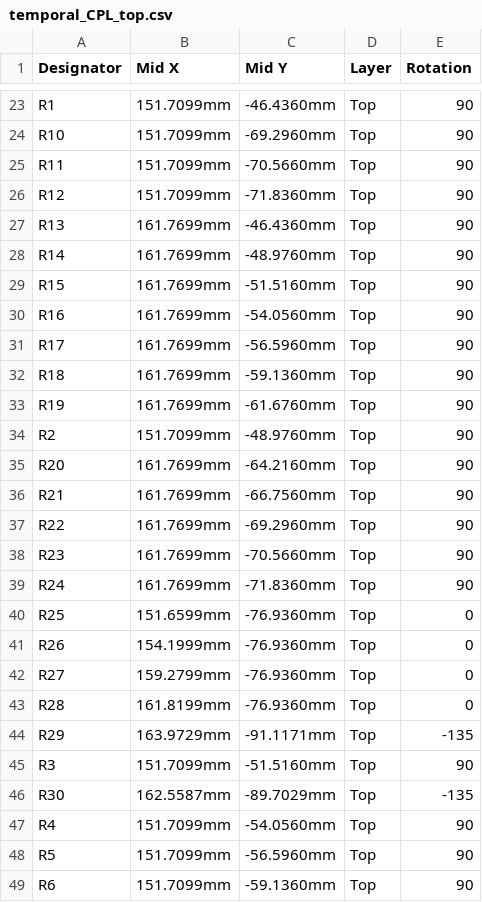
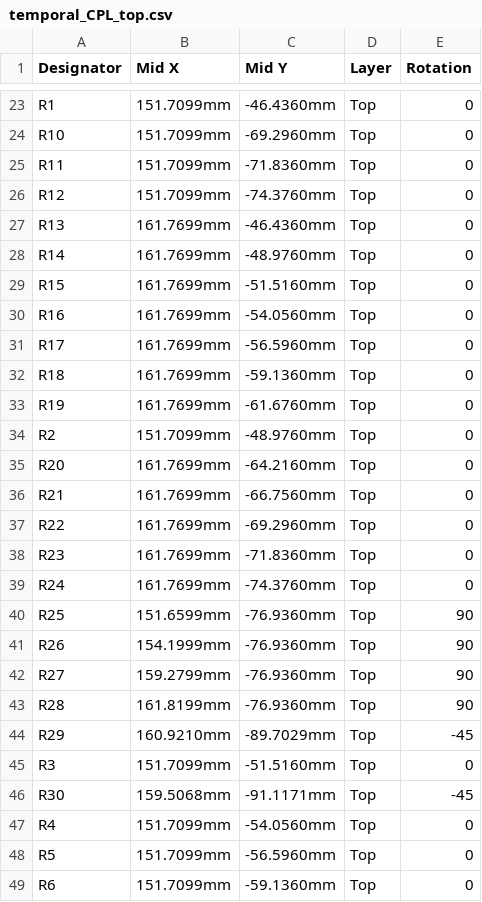
Before and after one commit to curbol/temporal, a CSV file: jlcpcb/temporal_CPL_top.csv, drawn as a sheet; only a part is shown, gaps mark what is left out; the diff covers the shown part only.

```diff
--- a/jlcpcb/temporal_CPL_top.csv
+++ b/jlcpcb/temporal_CPL_top.csv
@@ -23,27 +23,27 @@ Designator,Mid X,Mid Y,Layer,Rotation
-"R1",151.7099mm,-46.4360mm,Top,90
-"R10",151.7099mm,-69.2960mm,Top,90
-"R11",151.7099mm,-70.5660mm,Top,90
-"R12",151.7099mm,-71.8360mm,Top,90
-"R13",161.7699mm,-46.4360mm,Top,90
-"R14",161.7699mm,-48.9760mm,Top,90
-"R15",161.7699mm,-51.5160mm,Top,90
-"R16",161.7699mm,-54.0560mm,Top,90
-"R17",161.7699mm,-56.5960mm,Top,90
-"R18",161.7699mm,-59.1360mm,Top,90
-"R19",161.7699mm,-61.6760mm,Top,90
-"R2",151.7099mm,-48.9760mm,Top,90
-"R20",161.7699mm,-64.2160mm,Top,90
-"R21",161.7699mm,-66.7560mm,Top,90
-"R22",161.7699mm,-69.2960mm,Top,90
-"R23",161.7699mm,-70.5660mm,Top,90
-"R24",161.7699mm,-71.8360mm,Top,90
-"R25",151.6599mm,-76.9360mm,Top,0
-"R26",154.1999mm,-76.9360mm,Top,0
-"R27",159.2799mm,-76.9360mm,Top,0
-"R28",161.8199mm,-76.9360mm,Top,0
-"R29",163.9729mm,-91.1171mm,Top,-135
-"R3",151.7099mm,-51.5160mm,Top,90
-"R30",162.5587mm,-89.7029mm,Top,-135
-"R4",151.7099mm,-54.0560mm,Top,90
-"R5",151.7099mm,-56.5960mm,Top,90
-"R6",151.7099mm,-59.1360mm,Top,90
+"R1",151.7099mm,-46.4360mm,Top,0
+"R10",151.7099mm,-69.2960mm,Top,0
+"R11",151.7099mm,-71.8360mm,Top,0
+"R12",151.7099mm,-74.3760mm,Top,0
+"R13",161.7699mm,-46.4360mm,Top,0
+"R14",161.7699mm,-48.9760mm,Top,0
+"R15",161.7699mm,-51.5160mm,Top,0
+"R16",161.7699mm,-54.0560mm,Top,0
+"R17",161.7699mm,-56.5960mm,Top,0
+"R18",161.7699mm,-59.1360mm,Top,0
+"R19",161.7699mm,-61.6760mm,Top,0
+"R2",151.7099mm,-48.9760mm,Top,0
+"R20",161.7699mm,-64.2160mm,Top,0
+"R21",161.7699mm,-66.7560mm,Top,0
+"R22",161.7699mm,-69.2960mm,Top,0
+"R23",161.7699mm,-71.8360mm,Top,0
+"R24",161.7699mm,-74.3760mm,Top,0
+"R25",151.6599mm,-76.9360mm,Top,90
+"R26",154.1999mm,-76.9360mm,Top,90
+"R27",159.2799mm,-76.9360mm,Top,90
+"R28",161.8199mm,-76.9360mm,Top,90
+"R29",160.9210mm,-89.7029mm,Top,-45
+"R3",151.7099mm,-51.5160mm,Top,0
+"R30",159.5068mm,-91.1171mm,Top,-45
+"R4",151.7099mm,-54.0560mm,Top,0
+"R5",151.7099mm,-56.5960mm,Top,0
+"R6",151.7099mm,-59.1360mm,Top,0
```
Also changed, not shown: 35 edited cells elsewhere in this file, jlcpcb/temporal_BOM.csv.
